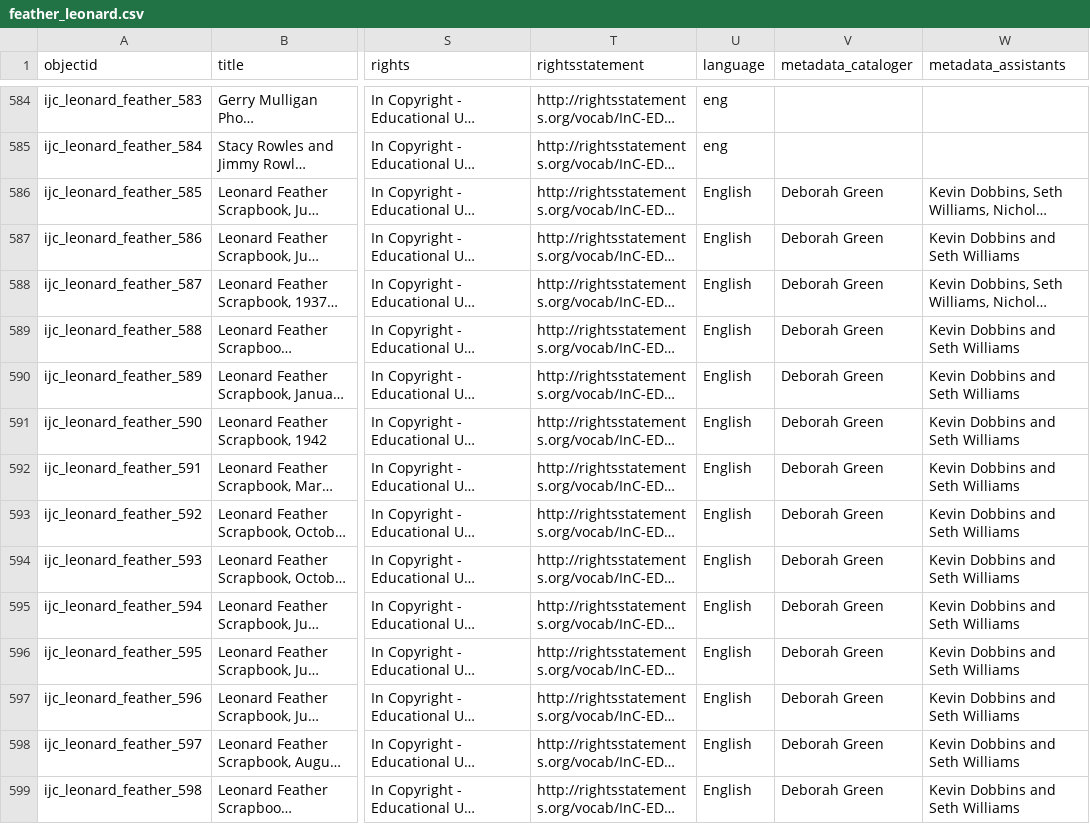
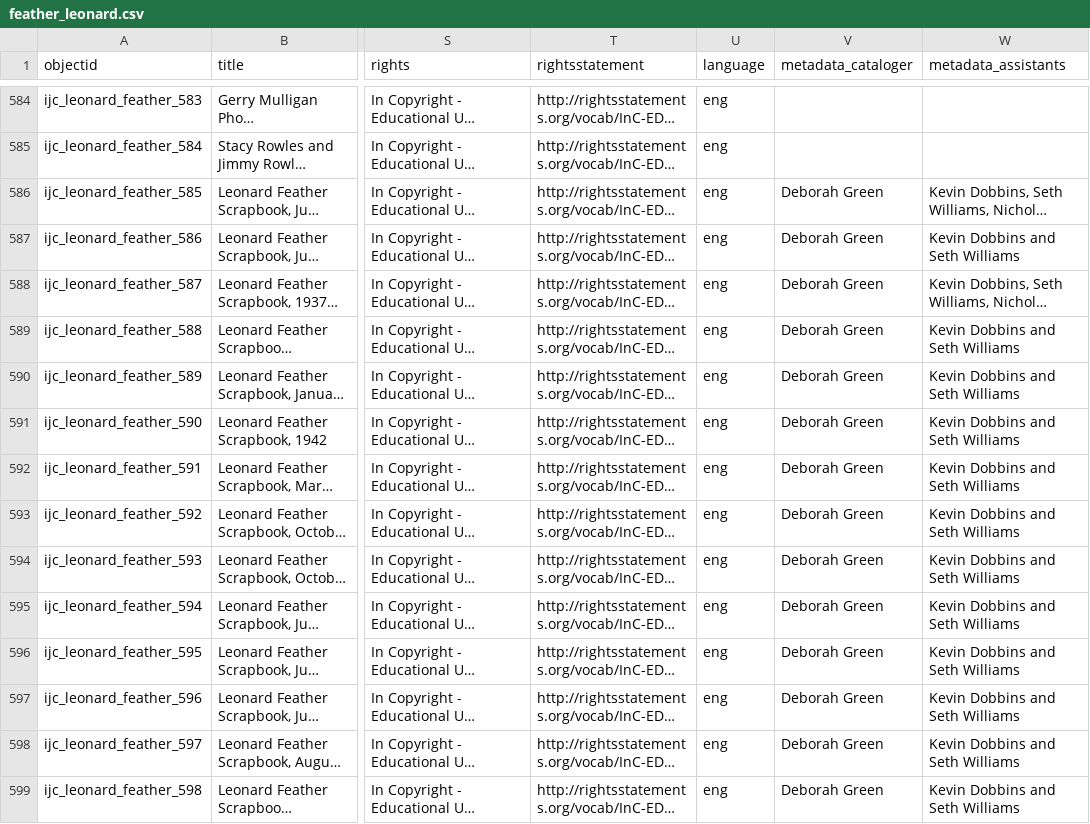
Before and after one commit to uidaholib/ijc-collection-template, a CSV file: _data/feather_leonard.csv, drawn as a sheet; only a part is shown, gaps mark what is left out; long unchanged cells end in …; the diff covers the shown part only; the diff names each change by its address in the sheet, - before the commit and + after, or states it on an @@ line.

Commit message:
standardize language metadata

```diff
--- a/_data/feather_leonard.csv
+++ b/_data/feather_leonard.csv
-U586:U599 (language): English
+U586:U599 (language): eng
```
Also changed, not shown: 16 edited cells elsewhere in this file.
